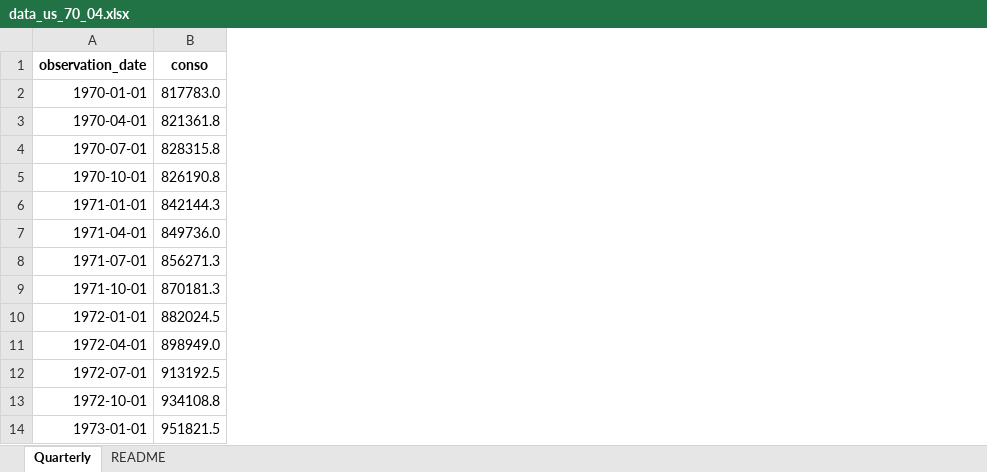
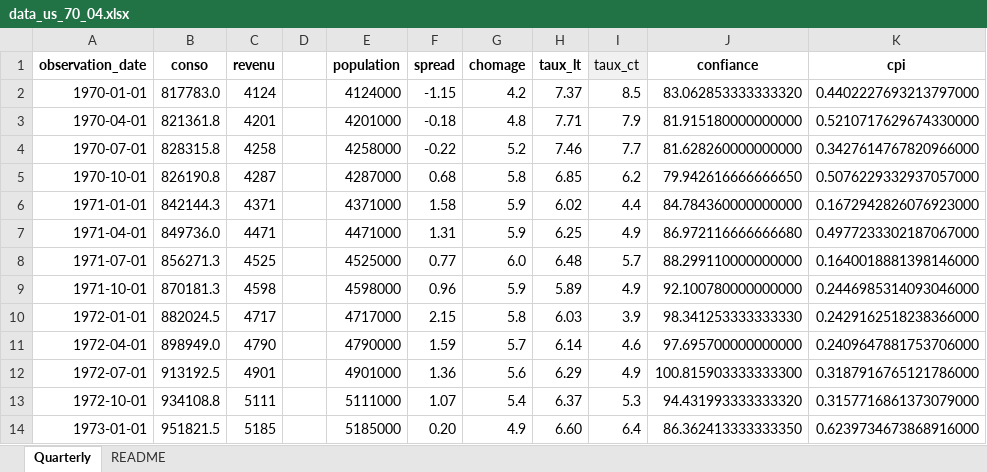
Before and after one commit to gabxmrn/StatApp, an Excel workbook: code/data_us_70_04.xlsx, sheet Quarterly, drawn as a sheet; only a part is shown; values as stored, in another font and other column widths than the file's, no borders; the diff names each change by its address in the sheet, - before the commit and + after, or states it on an @@ line.

Commit message:
ajout data

```diff
--- a/code/data_us_70_04.xlsx (sheet Quarterly)
+++ b/code/data_us_70_04.xlsx (sheet Quarterly)
+column C (revenu), rows 2-14: 4124 | 4201 | 4258 | 4287 | 4371 | 4471 | 4525 | 4598 | 4717 | 4790 | 4901 | 5111 | 5185
+column D, empty
+column E (population), rows 2-14: 4124000 | 4201000 | 4258000 | 4287000 | 4371000 | 4471000 | 4525000 | 4598000 | 4717000 | 4790000 | 4901000 | 5111000 | 5185000
+column F (spread), rows 2-14: -1.15 | -0.18 | -0.22 | 0.68 | 1.58 | 1.31 | 0.77 | 0.96 | 2.15 | 1.59 | 1.36 | 1.07 | 0.20
+column G (chomage), rows 2-14: 4.2 | 4.8 | 5.2 | 5.8 | 5.9 | 5.9 | 6.0 | 5.9 | 5.8 | 5.7 | 5.6 | 5.4 | 4.9
+column H (taux_lt), rows 2-14: 7.37 | 7.71 | 7.46 | 6.85 | 6.02 | 6.25 | 6.48 | 5.89 | 6.03 | 6.14 | 6.29 | 6.37 | 6.60
+column I (taux_ct), rows 2-14: 8.5 | 7.9 | 7.7 | 6.2 | 4.4 | 4.9 | 5.7 | 4.9 | 3.9 | 4.6 | 4.9 | 5.3 | 6.4
+column J (confiance), rows 2-14: 83.062853333333320 | 81.915180000000000 | 81.628260000000000 | 79.942616666666650 | 84.784360000000000 | 86.972116666666680 | 88.299110000000000 | 92.100780000000000 | 98.341253333333330 | 97.695700000000000 | 100.815903333333300 | 94.431993333333320 | 86.362413333333350
+column K (cpi), rows 2-14: 0.4402227693213797000 | 0.5210717629674330000 | 0.3427614767820966000 | 0.5076229332937057000 | 0.1672942826076923000 | 0.4977233302187067000 | 0.1640018881398146000 | 0.2446985314093046000 | 0.2429162518238366000 | 0.2409647881753706000 | 0.3187916765121786000 | 0.3157716861373079000 | 0.6239734673868916000
```
Also changed, not shown: 2 other files.
